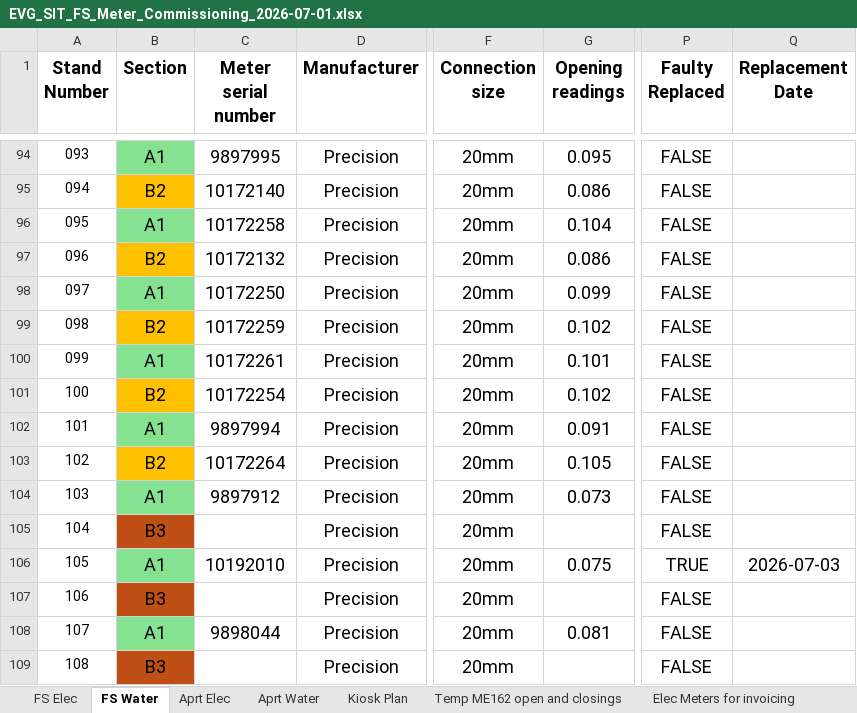
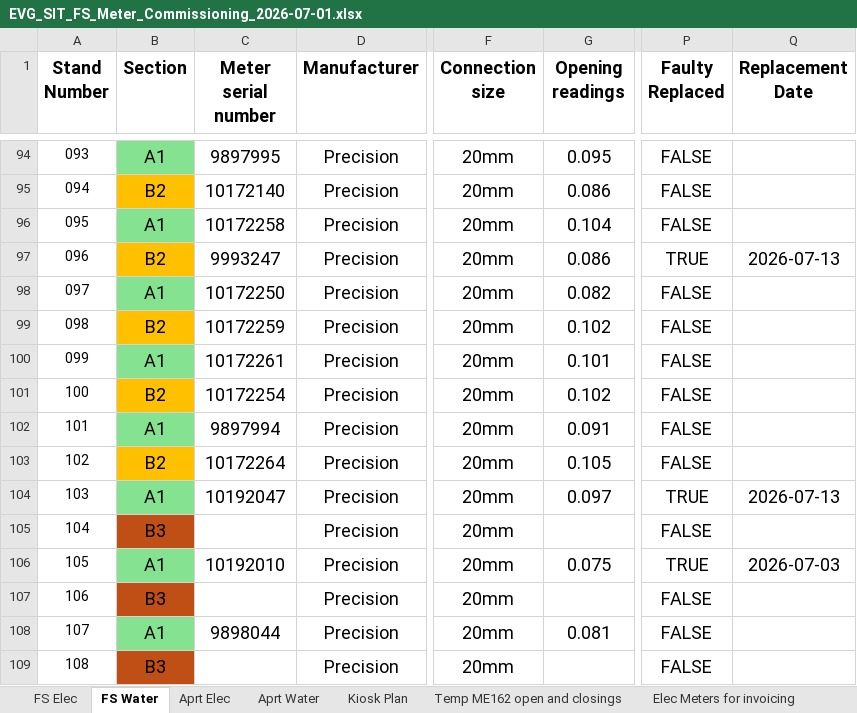
Before and after one commit to ruanvanheerden97/EVGSitariProject, an Excel workbook: EVG_SIT_FS_Meter_Commissioning_2026-07-01.xlsx, sheet FS Water, drawn as a sheet; only a part is shown, gaps mark what is left out; values as stored, in another font and other column widths than the file's, no borders; conditional formats not drawn; the diff names each change by its address in the sheet, - before the commit and + after, or states it on an @@ line.

Commit message:
New meters replaced and meter serial updates

```diff
--- a/EVG_SIT_FS_Meter_Commissioning_2026-07-01.xlsx (sheet FS Water)
+++ b/EVG_SIT_FS_Meter_Commissioning_2026-07-01.xlsx (sheet FS Water)
-C97 (Meter serial number): 10172132
+C97 (Meter serial number): 9993247
-P97 (Faulty Replaced): FALSE
+P97 (Faulty Replaced): TRUE
-Q97 (Replacement Date): (empty)
+Q97 (Replacement Date): 2026-07-13
-G98 (Opening readings): 0.099
+G98 (Opening readings): 0.082
-C104 (Meter serial number): 9897912
+C104 (Meter serial number): 10192047
-G104 (Opening readings): 0.073
+G104 (Opening readings): 0.097
-P104 (Faulty Replaced): FALSE
+P104 (Faulty Replaced): TRUE
-Q104 (Replacement Date): (empty)
+Q104 (Replacement Date): 2026-07-13
```
Also changed, not shown: sheet Aprt Elec.
